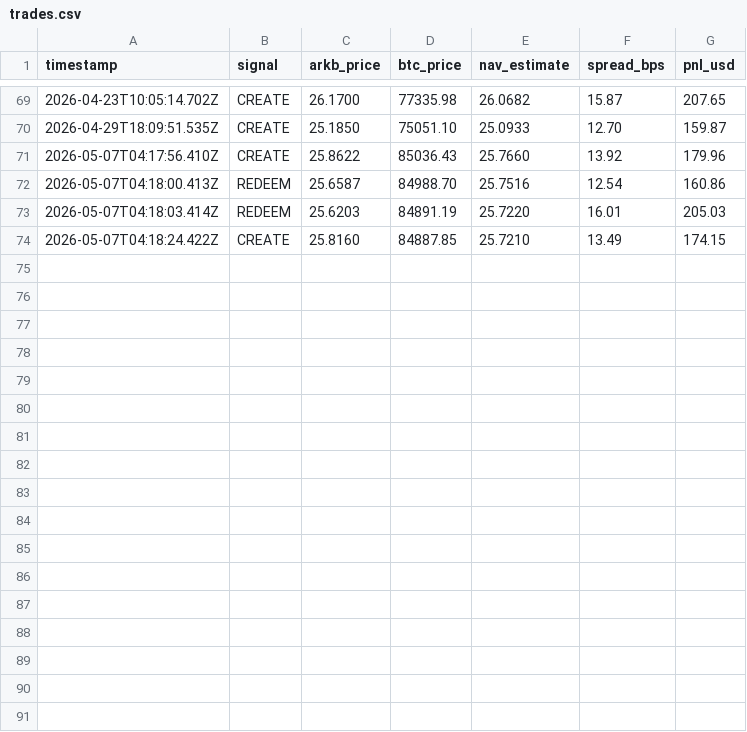
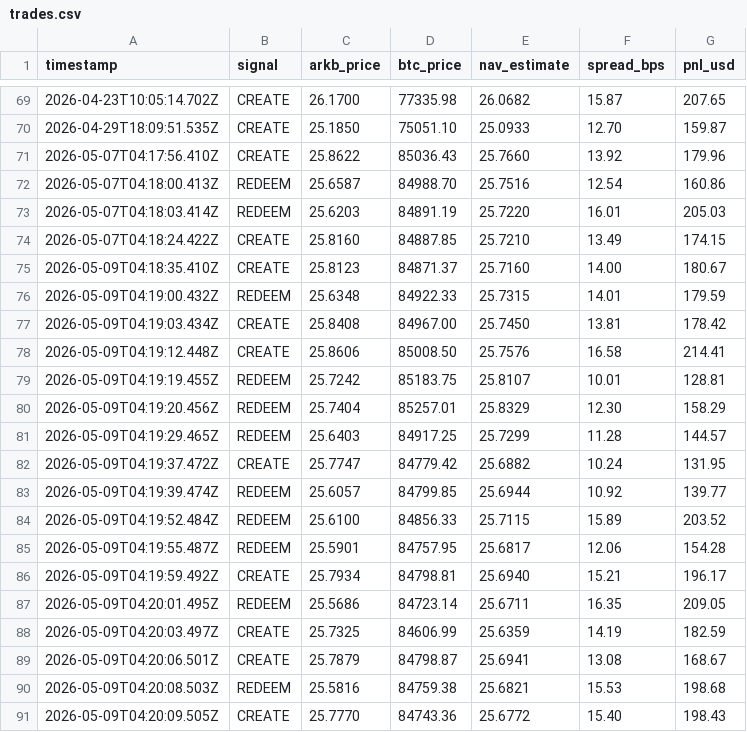
Before and after one commit to ajitkdubey/ARKB, a CSV file: ARKB-arb/node/trades.csv, drawn as a sheet; only a part is shown, gaps mark what is left out; the diff names each change by its address in the sheet, - before the commit and + after, or states it on an @@ line.

```diff
--- a/ARKB-arb/node/trades.csv
+++ b/ARKB-arb/node/trades.csv
+row 75: 2026-05-09T04:18:35.410Z | CREATE | 25.8123 | 84871.37 | 25.7160 | 14.00 | 180.67
+row 76: 2026-05-09T04:19:00.432Z | REDEEM | 25.6348 | 84922.33 | 25.7315 | 14.01 | 179.59
+row 77: 2026-05-09T04:19:03.434Z | CREATE | 25.8408 | 84967.00 | 25.7450 | 13.81 | 178.42
+row 78: 2026-05-09T04:19:12.448Z | CREATE | 25.8606 | 85008.50 | 25.7576 | 16.58 | 214.41
+row 79: 2026-05-09T04:19:19.455Z | REDEEM | 25.7242 | 85183.75 | 25.8107 | 10.01 | 128.81
+row 80: 2026-05-09T04:19:20.456Z | REDEEM | 25.7404 | 85257.01 | 25.8329 | 12.30 | 158.29
+row 81: 2026-05-09T04:19:29.465Z | REDEEM | 25.6403 | 84917.25 | 25.7299 | 11.28 | 144.57
+row 82: 2026-05-09T04:19:37.472Z | CREATE | 25.7747 | 84779.42 | 25.6882 | 10.24 | 131.95
+row 83: 2026-05-09T04:19:39.474Z | REDEEM | 25.6057 | 84799.85 | 25.6944 | 10.92 | 139.77
+row 84: 2026-05-09T04:19:52.484Z | REDEEM | 25.6100 | 84856.33 | 25.7115 | 15.89 | 203.52
+row 85: 2026-05-09T04:19:55.487Z | REDEEM | 25.5901 | 84757.95 | 25.6817 | 12.06 | 154.28
+row 86: 2026-05-09T04:19:59.492Z | CREATE | 25.7934 | 84798.81 | 25.6940 | 15.21 | 196.17
+row 87: 2026-05-09T04:20:01.495Z | REDEEM | 25.5686 | 84723.14 | 25.6711 | 16.35 | 209.05
+row 88: 2026-05-09T04:20:03.497Z | CREATE | 25.7325 | 84606.99 | 25.6359 | 14.19 | 182.59
+row 89: 2026-05-09T04:20:06.501Z | CREATE | 25.7879 | 84798.87 | 25.6941 | 13.08 | 168.67
+row 90: 2026-05-09T04:20:08.503Z | REDEEM | 25.5816 | 84759.38 | 25.6821 | 15.53 | 198.68
+row 91: 2026-05-09T04:20:09.505Z | CREATE | 25.7770 | 84743.36 | 25.6772 | 15.40 | 198.43
```
Also changed, not shown: ARKB-arb/node/analysis.csv.
